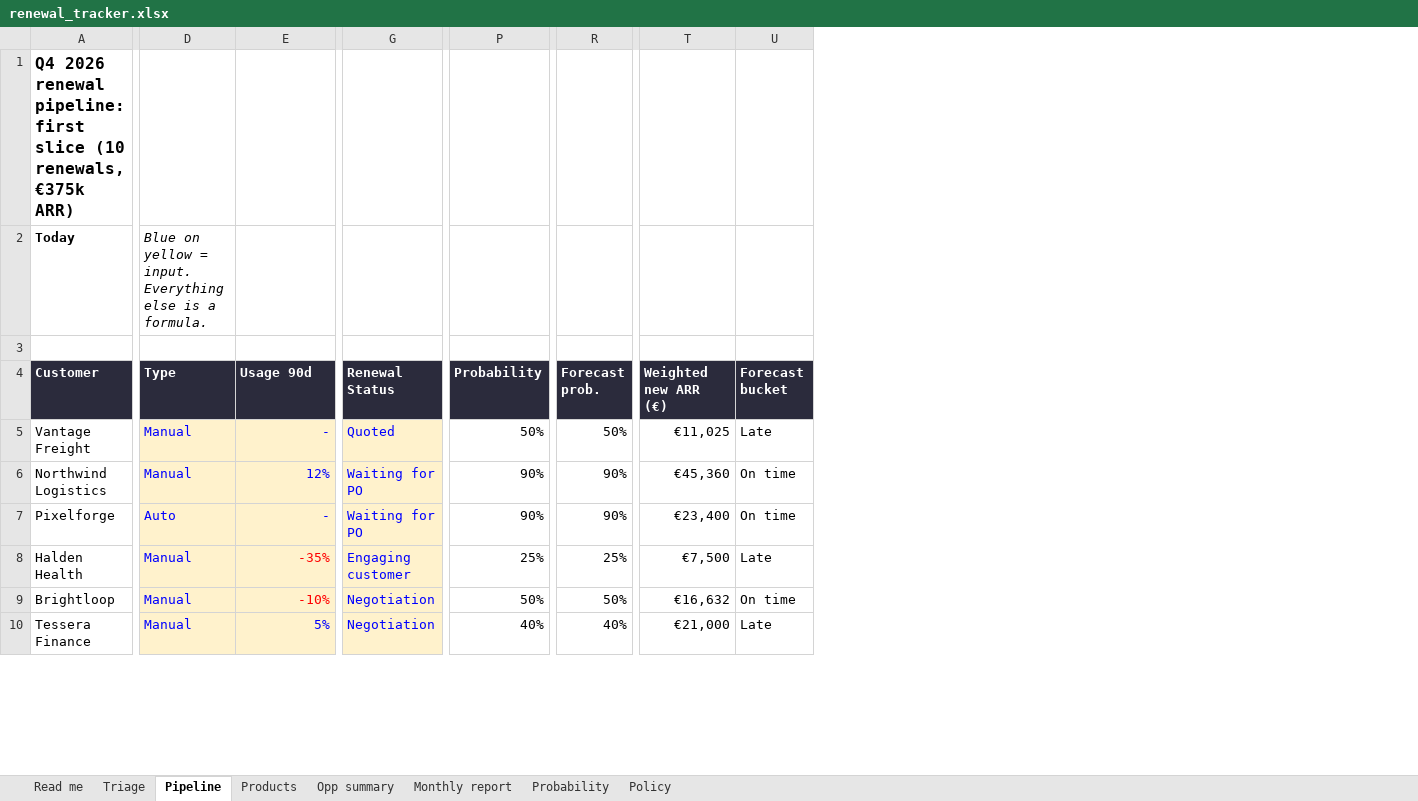
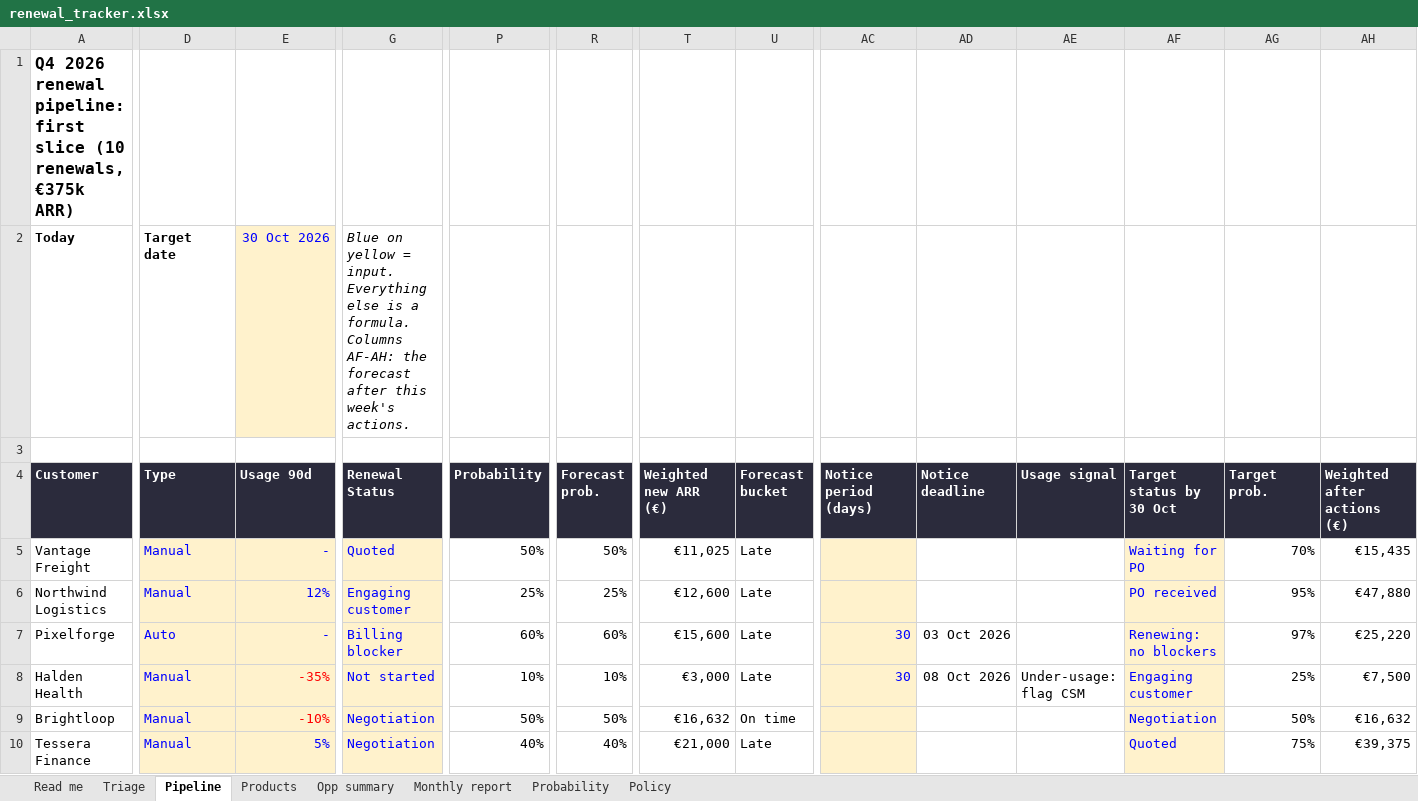
Before and after one commit to paulazabala95/Experiments, an Excel workbook: n8n-renewals-challenge/renewal_tracker.xlsx, sheet Pipeline, drawn as a sheet; only a part is shown, gaps mark what is left out; values as stored, in another font and other column widths than the file's, no borders; conditional formats not drawn; the diff covers the shown part only; the diff names each change by its address in the sheet, - before the commit and + after, or states it on an @@ line.

```diff
--- a/n8n-renewals-challenge/renewal_tracker.xlsx (sheet Pipeline)
+++ b/n8n-renewals-challenge/renewal_tracker.xlsx (sheet Pipeline)
+column AC (Notice period (days)), rows 7-8: 30 | 30
+column AD (Notice deadline), rows 7-8: 03 Oct 2026 | 08 Oct 2026
+column AE (Usage signal), row 8: Under-usage: flag CSM
+column AF (Target status by 30 Oct), rows 5-10: Waiting for PO | PO received | Renewing: no blockers | Engaging customer | Negotiation | Quoted
+column AG (Target prob.), rows 5-10: 70% | 95% | 97% | 25% | 50% | 75%
+column AH (Weighted after actions (€)), rows 5-10: €15,435 | €47,880 | €25,220 | €7,500 | €16,632 | €39,375
-D2 (Type): Blue on yellow = input. Everything else is a formula.
+D2 (Type): Target date
@@ D2 bold: off → on, italic: on → off @@
-E2 (Usage 90d): (empty)
+E2 (Usage 90d): 30 Oct 2026
-E2 fill: none
+E2 fill: #FFF2CC
-G2 (Renewal Status): (empty)
+G2 (Renewal Status): Blue on yellow = input. Everything else is a formula. Columns AF-AH: the forecast after this week's actions.
-G6 (Renewal Status): Waiting for PO
+G6 (Renewal Status): Engaging customer
-P6 (Probability): 90%
+P6 (Probability): 25%
-R6 (Forecast prob.): 90%
+R6 (Forecast prob.): 25%
-T6 (Weighted new ARR (€)): €45,360
+T6 (Weighted new ARR (€)): €12,600
-U6:U7 (Forecast bucket): On time
+U6:U7 (Forecast bucket): Late
-G7 (Renewal Status): Waiting for PO
+G7 (Renewal Status): Billing blocker
-P7 (Probability): 90%
+P7 (Probability): 60%
-R7 (Forecast prob.): 90%
+R7 (Forecast prob.): 60%
-T7 (Weighted new ARR (€)): €23,400
+T7 (Weighted new ARR (€)): €15,600
-G8 (Renewal Status): Engaging customer
+G8 (Renewal Status): Not started
-P8 (Probability): 25%
+P8 (Probability): 10%
-R8 (Forecast prob.): 25%
+R8 (Forecast prob.): 10%
-T8 (Weighted new ARR (€)): €7,500
+T8 (Weighted new ARR (€)): €3,000
```
Also changed, not shown: 5 added rows and 27 edited cells elsewhere in this sheet, sheet Probability, sheet Monthly report, sheet Triage, sheet Read me, formulas that keep their value, 3 other files.
